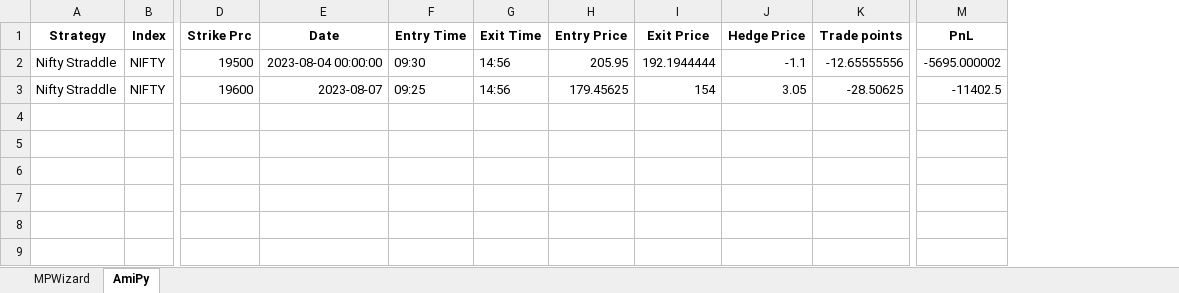
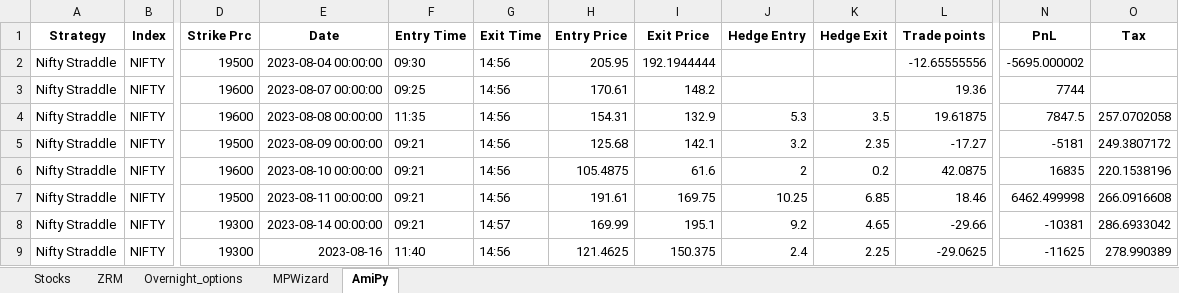
Before and after one commit to SerendipityOrg/TradeMan, an Excel workbook: Utils/excel/omkar.xlsx, sheet AmiPy, drawn as a sheet; only a part is shown, gaps mark what is left out; values as stored, in another font and other column widths than the file's, no borders; removed rows and columns are numbered as before the commit, all else as after; rows hold the shown columns only; the diff names each change by its address in the sheet, - before the commit and + after, or states it on an @@ line.

```diff
--- a/Utils/excel/omkar.xlsx (sheet AmiPy)
+++ b/Utils/excel/omkar.xlsx (sheet AmiPy)
+sheet tab: Stocks
+sheet tab: ZRM
+sheet tab: Overnight_options
-column J (Hedge Price), rows 2-3: -1.1 | 3.05
+column J (Hedge Entry), empty
+column K (Hedge Exit), empty
+column O (Tax), empty
-E3 (Date): 2023-08-07
+E3 (Date): 2023-08-07 00:00:00
-H3 (Entry Price): 179.45625
+H3 (Entry Price): 170.61
-I3 (Exit Price): 154
+I3 (Exit Price): 148.2
-L3 (Trade points): -28.50625
+L3 (Trade points): 19.36
-N3 (PnL): -11402.5
+N3 (PnL): 7744
+row 4: Nifty Straddle | NIFTY | 19600 | 2023-08-08 00:00:00 | 11:35 | 14:56 | 154.31 | 132.9 | 5.3 | 3.5 | 19.61875 | 7847.5 | 257.0702058
+row 5: Nifty Straddle | NIFTY | 19500 | 2023-08-09 00:00:00 | 09:21 | 14:56 | 125.68 | 142.1 | 3.2 | 2.35 | -17.27 | -5181 | 249.3807172
+row 6: Nifty Straddle | NIFTY | 19600 | 2023-08-10 00:00:00 | 09:21 | 14:56 | 105.4875 | 61.6 | 2 | 0.2 | 42.0875 | 16835 | 220.1538196
+row 7: Nifty Straddle | NIFTY | 19500 | 2023-08-11 00:00:00 | 09:21 | 14:56 | 191.61 | 169.75 | 10.25 | 6.85 | 18.46 | 6462.499998 | 266.0916608
+row 8: Nifty Straddle | NIFTY | 19300 | 2023-08-14 00:00:00 | 09:21 | 14:57 | 169.99 | 195.1 | 9.2 | 4.65 | -29.66 | -10381 | 286.6933042
+row 9: Nifty Straddle | NIFTY | 19300 | 2023-08-16 | 11:40 | 14:56 | 121.4625 | 150.375 | 2.4 | 2.25 | -29.0625 | -11625 | 278.990389
```
Also changed, not shown: sheet MPWizard, Utils/excel/brijesh.xlsx, Utils/excel/signal.xlsx, 37 other files.
